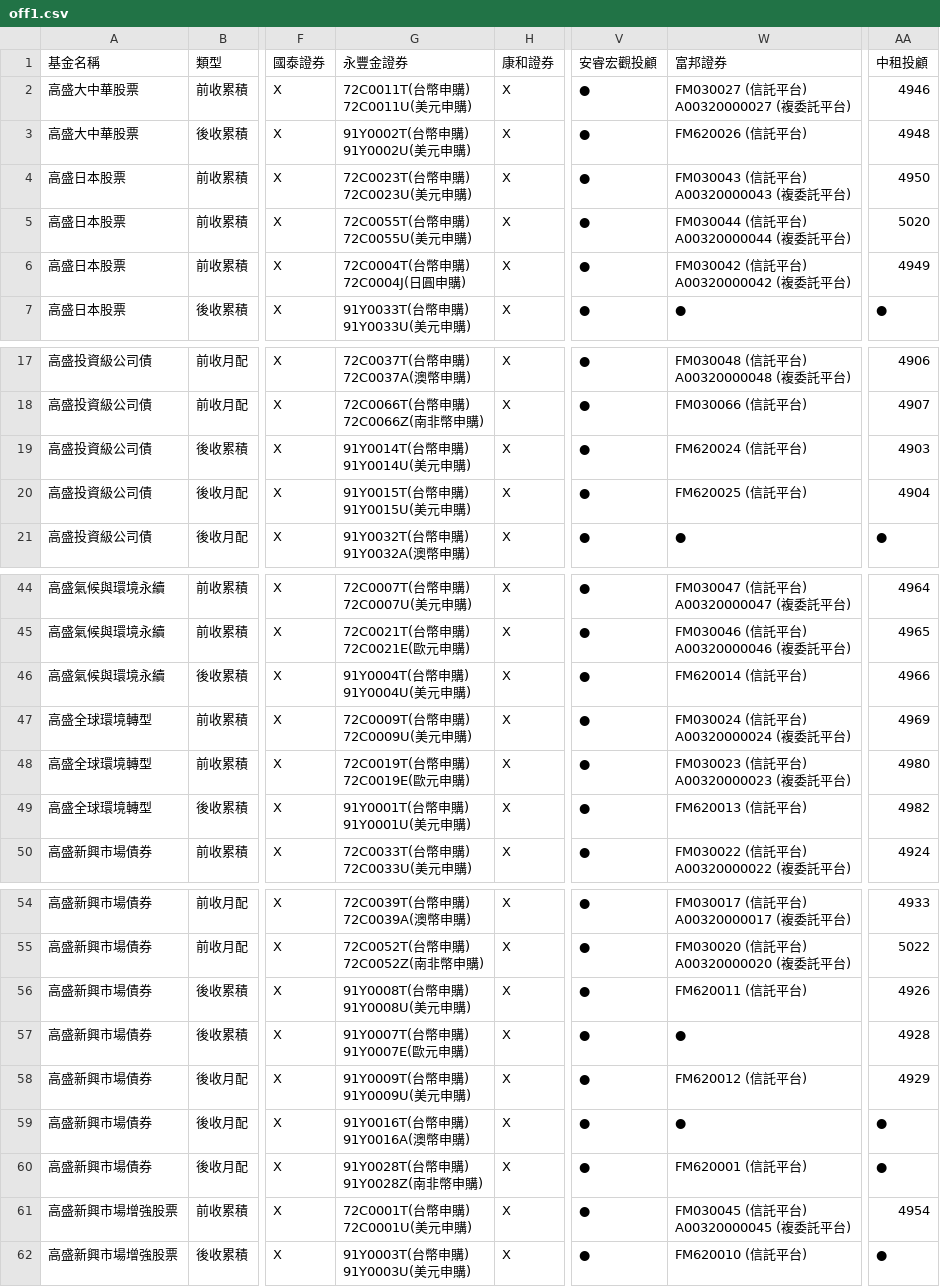
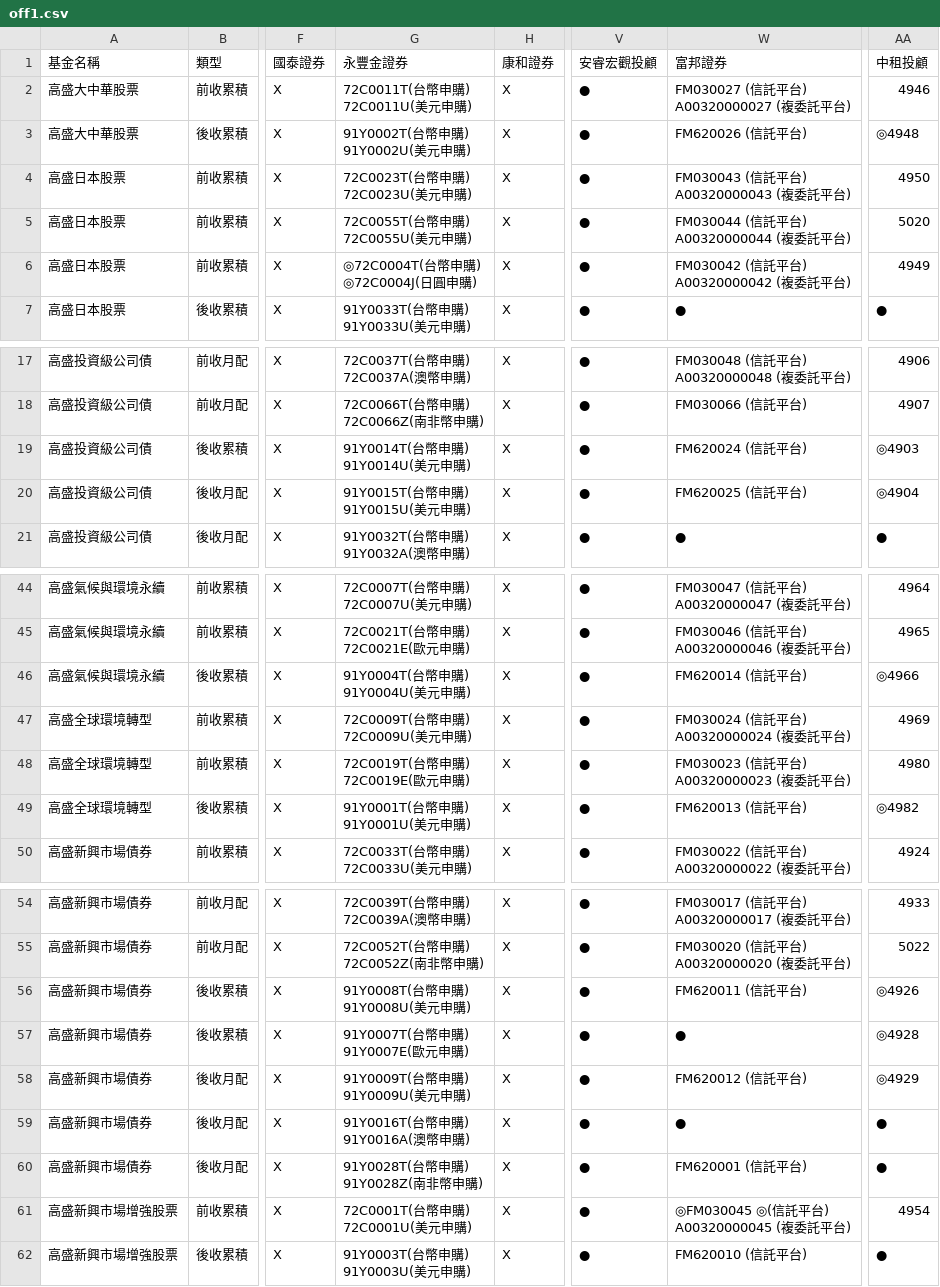
Before and after one commit to Nomucod/secfund, a CSV file: off1.csv, drawn as a sheet; only a part is shown, gaps mark what is left out; ↵ is a line break in a cell; the diff names each change by its address in the sheet, - before the commit and + after, or states it on an @@ line.

Commit message:
Add files via upload

```diff
--- a/off1.csv
+++ b/off1.csv
-AA3 (中租投顧): 4948
+AA3 (中租投顧): ◎4948
-G6 (永豐金證券): 72C0004T(台幣申購) ↵ 72C0004J(日圓申購)
+G6 (永豐金證券): ◎72C0004T(台幣申購) ↵ ◎72C0004J(日圓申購)
-AA19 (中租投顧): 4903
+AA19 (中租投顧): ◎4903
-AA20 (中租投顧): 4904
+AA20 (中租投顧): ◎4904
-AA46 (中租投顧): 4966
+AA46 (中租投顧): ◎4966
-AA49 (中租投顧): 4982
+AA49 (中租投顧): ◎4982
-AA56 (中租投顧): 4926
+AA56 (中租投顧): ◎4926
-AA57 (中租投顧): 4928
+AA57 (中租投顧): ◎4928
-AA58 (中租投顧): 4929
+AA58 (中租投顧): ◎4929
-W61 (富邦證券): FM030045 (信託平台) ↵ A00320000045 (複委託平台)
+W61 (富邦證券): ◎FM030045 ◎(信託平台) ↵ A00320000045 (複委託平台)
```
